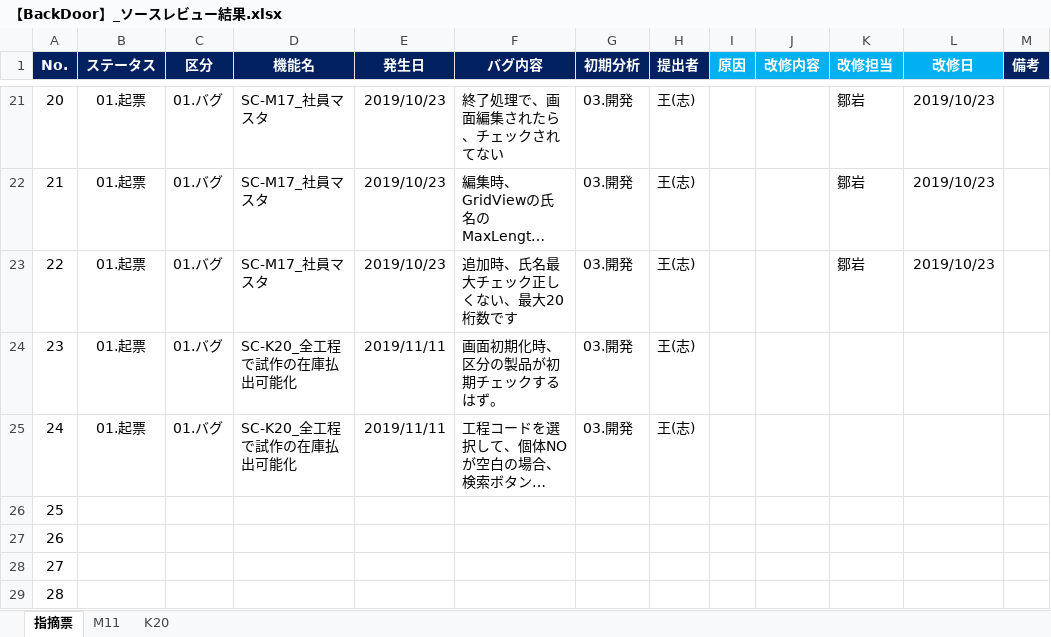
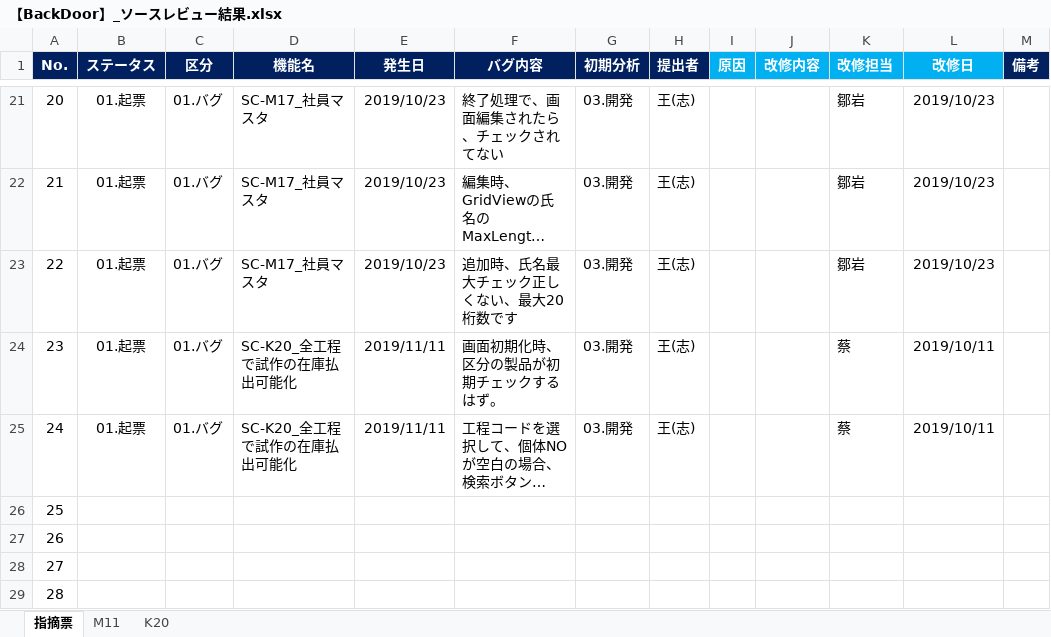
Before and after one commit to LeviDlflu/backdoor, an Excel workbook: 上海/【BackDoor】_ソースレビュー結果.xlsx, sheet 指摘票, drawn as a sheet; only a part is shown, gaps mark what is left out; long unchanged cells end in …; values as stored, in another font and other column widths than the file's, no borders; conditional formats not drawn; the diff names each change by its address in the sheet, - before the commit and + after, or states it on an @@ line.

Commit message:
Update 【BackDoor】_ソースレビュー結果.xlsx

```diff
--- a/上海/【BackDoor】_ソースレビュー結果.xlsx (sheet 指摘票)
+++ b/上海/【BackDoor】_ソースレビュー結果.xlsx (sheet 指摘票)
-K24:K25 (改修担当): (empty)
+K24:K25 (改修担当): 蔡
-L24:L25 (改修日): (empty)
+L24:L25 (改修日): 2019/10/11
```
Also changed, not shown: charts or pictures.
